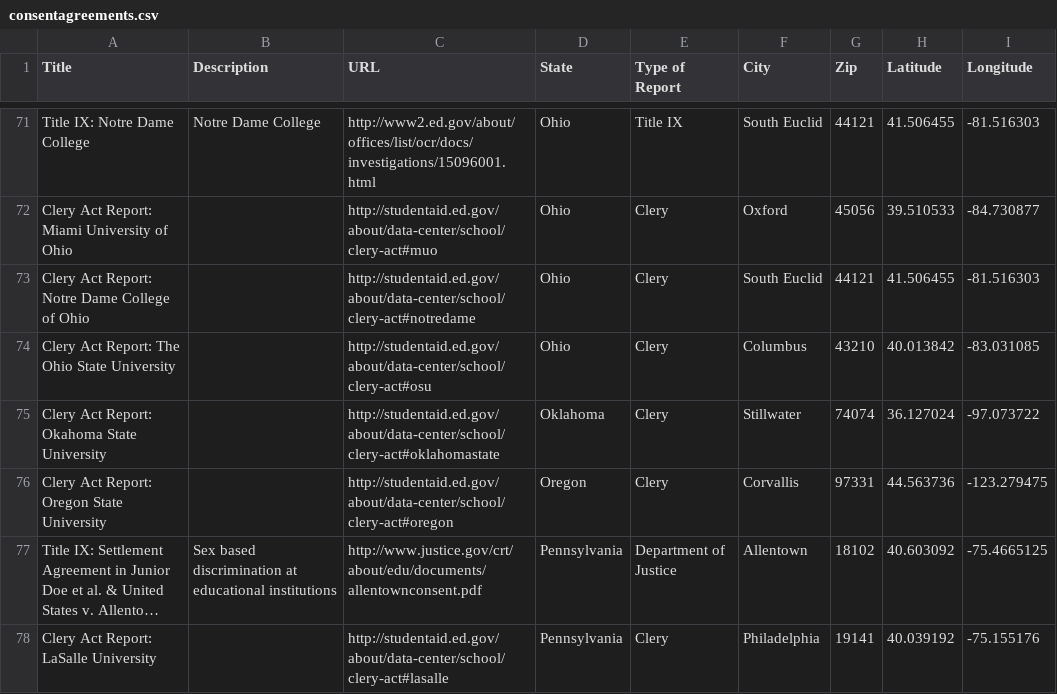
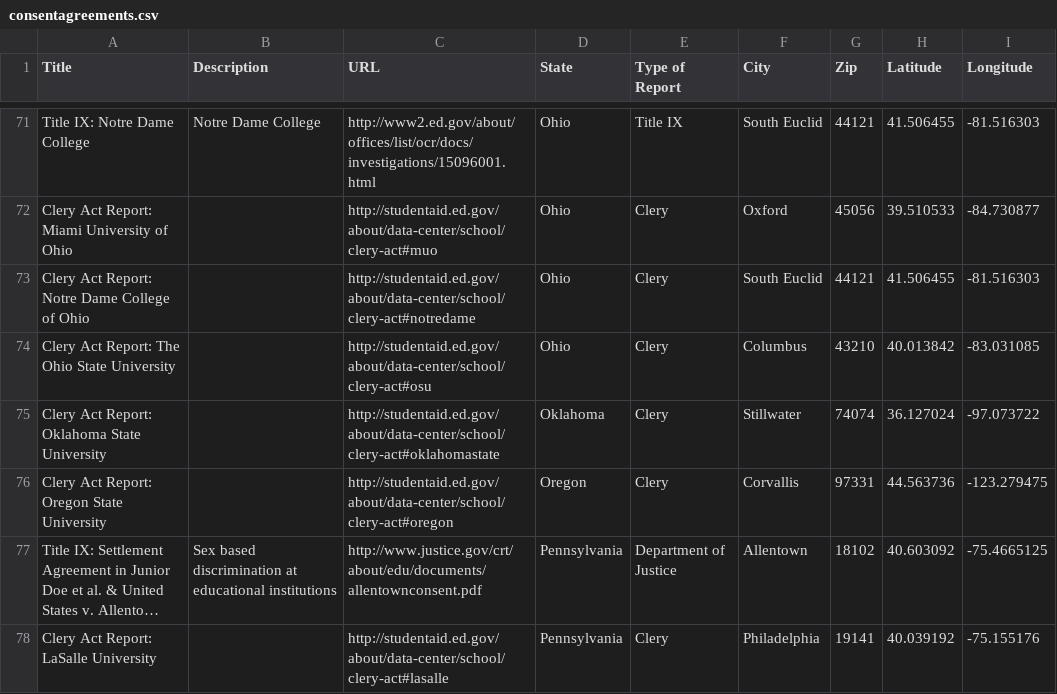
Before and after one commit to jsoref/education-compliance-reports, a CSV file: consentagreements.csv, drawn as a sheet; only a part is shown, gaps mark what is left out; long unchanged cells end in ….

Commit message:
spelling: oklahoma

```diff
--- a/consentagreements.csv
+++ b/consentagreements.csv
@@ -74,3 +74,3 @@
 "Clery Act Report: The Ohio State University",,"http://studentaid.ed.gov/about/data-center/school/clery-act#osu","Ohio","Clery ","Columbus",43210,40.013842,-83.031085
-"Clery Act Report: Okahoma State University",,"http://studentaid.ed.gov/about/data-center/school/clery-act#oklahomastate","Oklahoma","Clery ","Stillwater",74074,36.127024,-97.073722
+"Clery Act Report: Oklahoma State University",,"http://studentaid.ed.gov/about/data-center/school/clery-act#oklahomastate","Oklahoma","Clery ","Stillwater",74074,36.127024,-97.073722
 "Clery Act Report: Oregon State University",,"http://studentaid.ed.gov/about/data-center/school/clery-act#oregon","Oregon","Clery ","Corvallis",97331,44.563736,-123.279475
```
Also changed, not shown: 1 other file.
